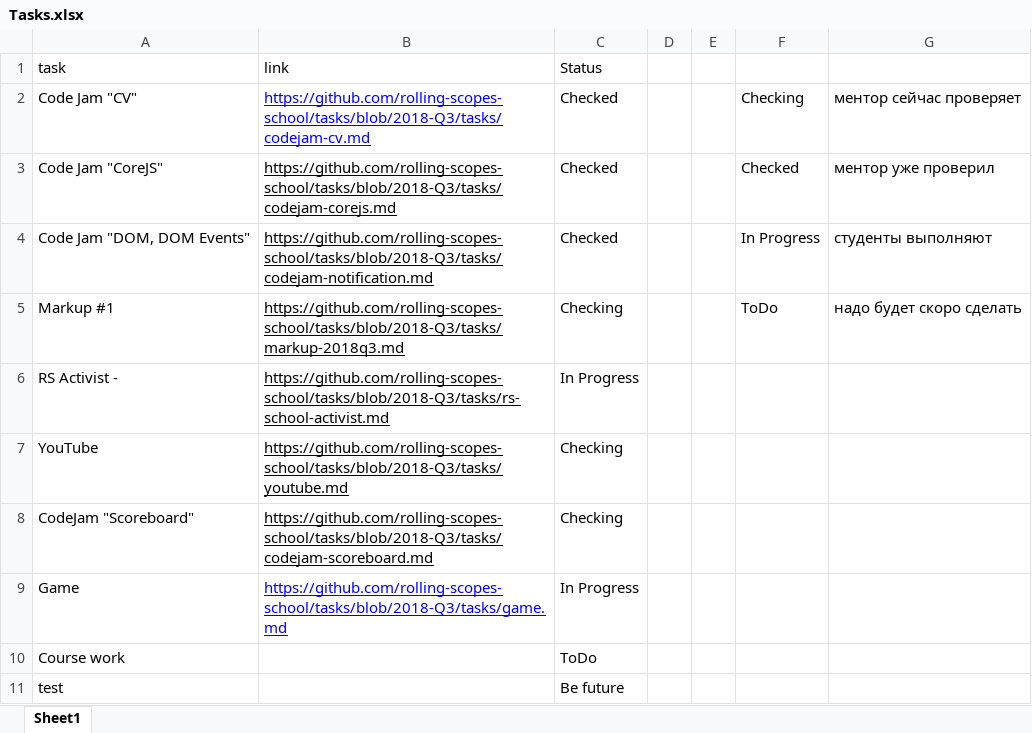
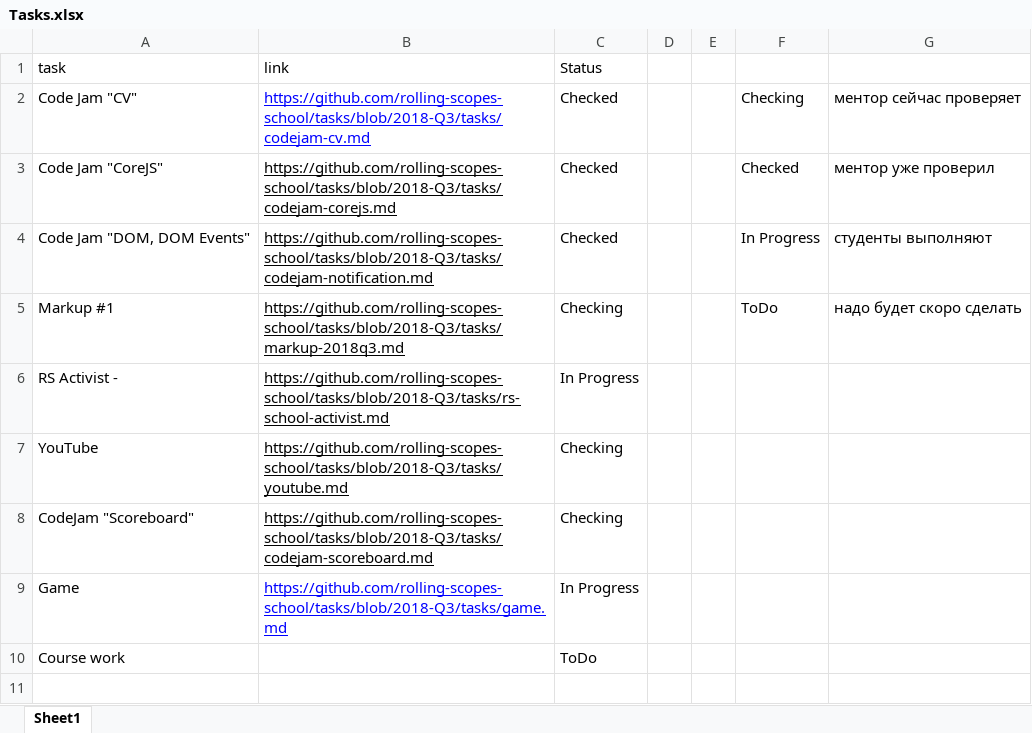
Before and after one commit to siarohin/mentor-dashboard, an Excel workbook: mentor-dashboard/src/rawSource/Tasks.xlsx, sheet Sheet1, drawn as a sheet; values as stored, in another font and other column widths than the file's, no borders; the diff names each change by its address in the sheet, - before the commit and + after, or states it on an @@ line.

```diff
--- a/mentor-dashboard/src/rawSource/Tasks.xlsx (sheet Sheet1)
+++ b/mentor-dashboard/src/rawSource/Tasks.xlsx (sheet Sheet1)
-row 11: test |  | Be future
```
Also changed, not shown: 4 other files.
